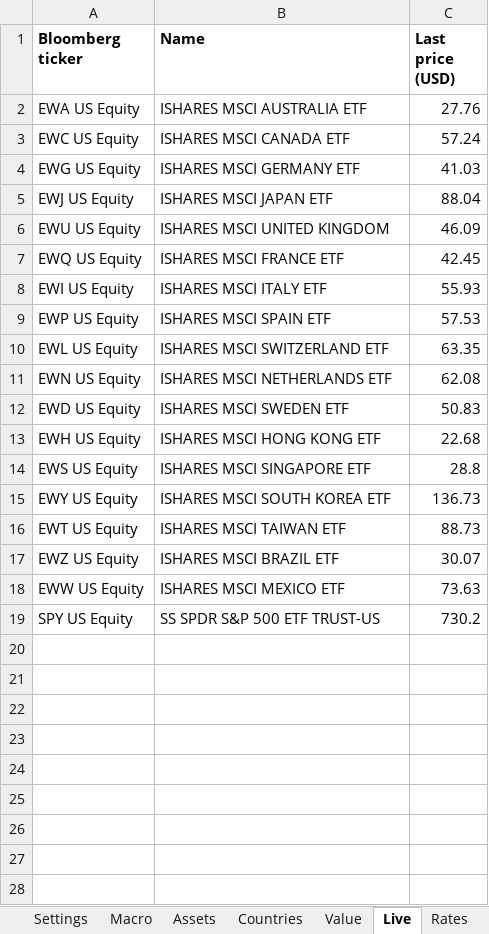
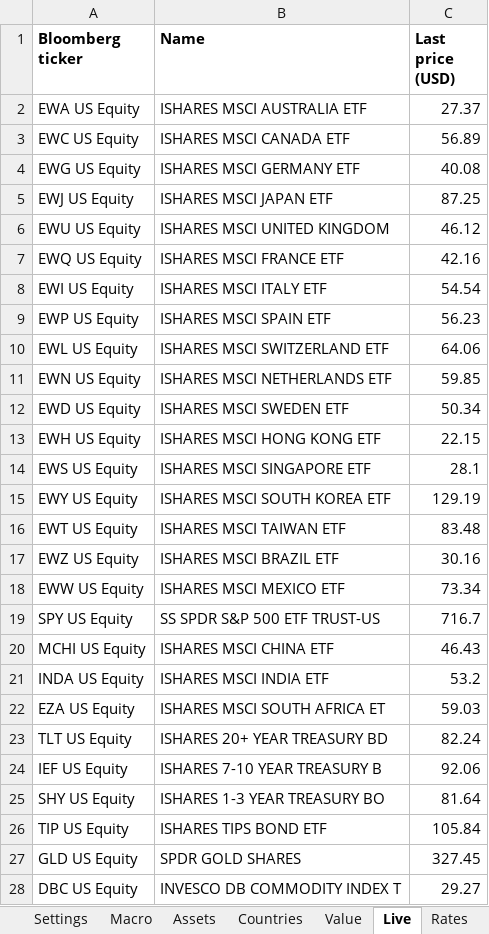
Before and after one commit to Baumender2026/Matterhorn-Capital-Management, an Excel workbook: Round 3 AMC/Macro/Macro TA - copy/Data/r7_bloomberg_values.xlsx, sheet Live, drawn as a sheet; only a part is shown; values as stored, in another font and other column widths than the file's, no borders; the diff covers the shown part only; the diff names each change by its address in the sheet, - before the commit and + after, or states it on an @@ line.

```diff
--- a/Round 3 AMC/Macro/Macro TA - copy/Data/r7_bloomberg_values.xlsx (sheet Live)
+++ b/Round 3 AMC/Macro/Macro TA - copy/Data/r7_bloomberg_values.xlsx (sheet Live)
-C2 (Last price (USD)): 27.76
+C2 (Last price (USD)): 27.37
-C3 (Last price (USD)): 57.24
+C3 (Last price (USD)): 56.89
-C4 (Last price (USD)): 41.03
+C4 (Last price (USD)): 40.08
-C5 (Last price (USD)): 88.04
+C5 (Last price (USD)): 87.25
-C6 (Last price (USD)): 46.09
+C6 (Last price (USD)): 46.12
-C7 (Last price (USD)): 42.45
+C7 (Last price (USD)): 42.16
-C8 (Last price (USD)): 55.93
+C8 (Last price (USD)): 54.54
-C9 (Last price (USD)): 57.53
+C9 (Last price (USD)): 56.23
-C10 (Last price (USD)): 63.35
+C10 (Last price (USD)): 64.06
-C11 (Last price (USD)): 62.08
+C11 (Last price (USD)): 59.85
-C12 (Last price (USD)): 50.83
+C12 (Last price (USD)): 50.34
-C13 (Last price (USD)): 22.68
+C13 (Last price (USD)): 22.15
-C14 (Last price (USD)): 28.8
+C14 (Last price (USD)): 28.1
-C15 (Last price (USD)): 136.73
+C15 (Last price (USD)): 129.19
-C16 (Last price (USD)): 88.73
+C16 (Last price (USD)): 83.48
-C17 (Last price (USD)): 30.07
+C17 (Last price (USD)): 30.16
-C18 (Last price (USD)): 73.63
+C18 (Last price (USD)): 73.34
-C19 (Last price (USD)): 730.2
+C19 (Last price (USD)): 716.7
+row 20: MCHI US Equity | ISHARES MSCI CHINA ETF | 46.43
+row 21: INDA US Equity | ISHARES MSCI INDIA ETF | 53.2
+row 22: EZA US Equity | ISHARES MSCI SOUTH AFRICA ET | 59.03
+row 23: TLT US Equity | ISHARES 20+ YEAR TREASURY BD | 82.24
+row 24: IEF US Equity | ISHARES 7-10 YEAR TREASURY B | 92.06
+row 25: SHY US Equity | ISHARES 1-3 YEAR TREASURY BO | 81.64
+row 26: TIP US Equity | ISHARES TIPS BOND ETF | 105.84
+row 27: GLD US Equity | SPDR GOLD SHARES | 327.45
+row 28: DBC US Equity | INVESCO DB COMMODITY INDEX T | 29.27
```
Also changed, not shown: 9 added rows elsewhere in this sheet, sheet Value, sheet Countries, sheet Assets, sheet Rates, sheet README, sheet Settings, other sheet tabs, 11 other files.
